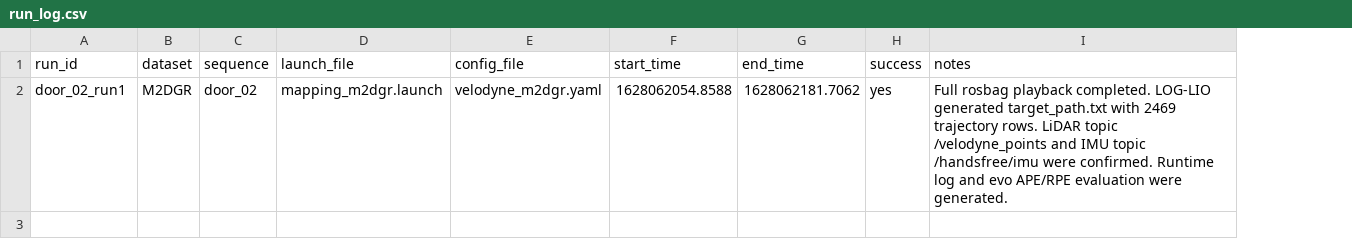
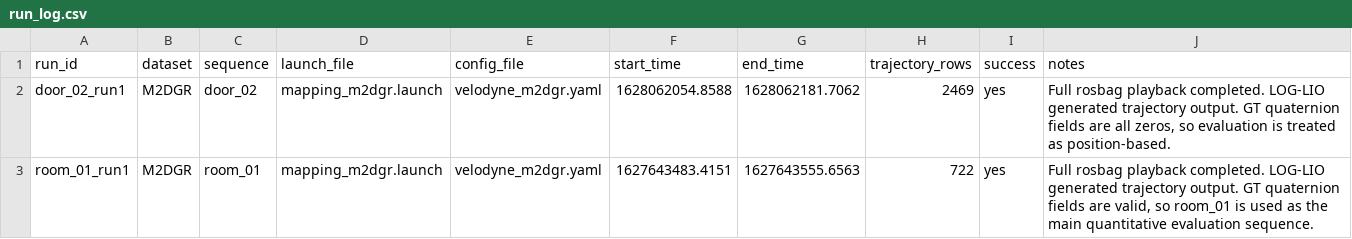
Before and after one commit to Yuyuyamio/LOG-LIO-Reproduction-and-Analysis, a CSV file: results/run_log.csv, drawn as a sheet; addresses are those after the commit; the diff names each change by its address in the sheet, - before the commit and + after, or states it on an @@ line.

Commit message:
Update run log with room_01 experiment

```diff
--- a/results/run_log.csv
+++ b/results/run_log.csv
+column H (trajectory_rows), row 2: 2469
-J2 (notes): …LOG-LIO generated target_path.txt with 2469 trajectory rows. LiDAR topic /velodyne_points and IMU topic /handsfree/imu were confirmed. Runtime log and evo APE/RPE evaluation were generated.
+J2 (notes): …LOG-LIO generated trajectory output. GT quaternion fields are all zeros, so evaluation is treated as position-based.
+row 3: room_01_run1 | M2DGR | room_01 | mapping_m2dgr.launch | velodyne_m2dgr.yaml | 1627643483.4151 | 1627643555.6563 | 722 | yes | Full rosbag playback completed. LOG-LIO generated trajectory output. GT quaternion fields are valid, so room_01 is used as the main quantitative evaluation sequence.
```
